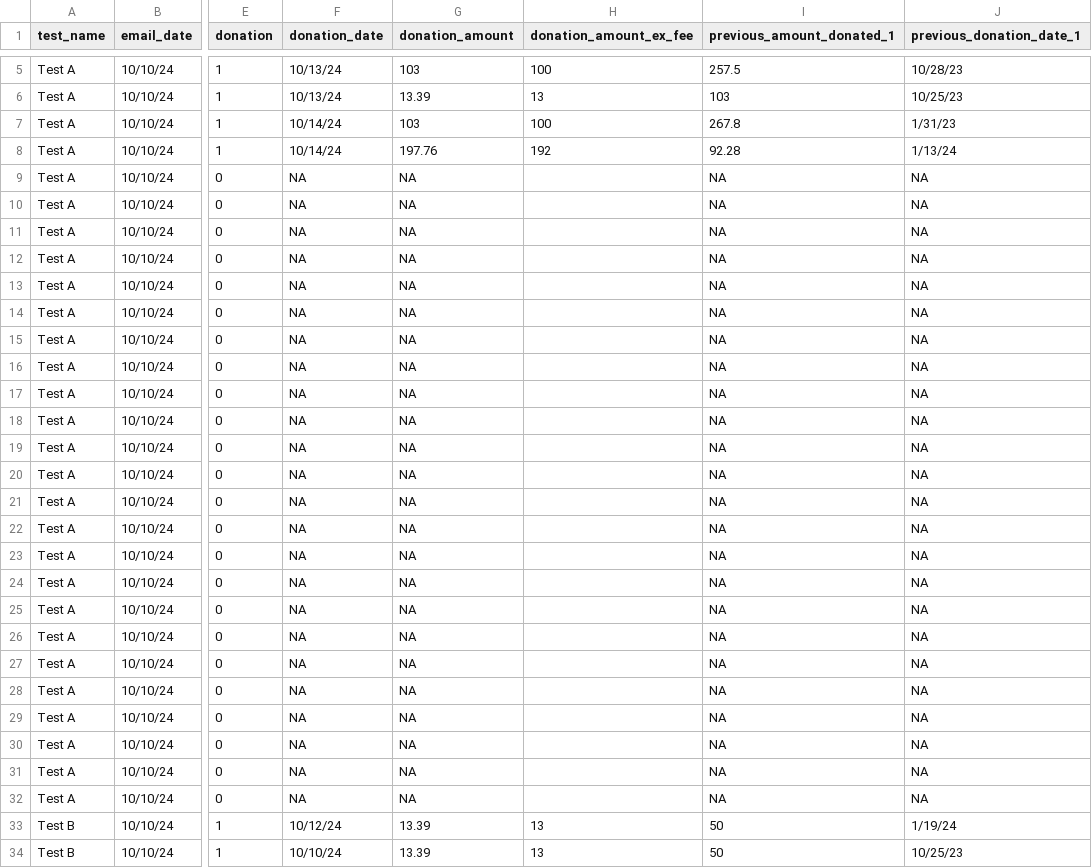
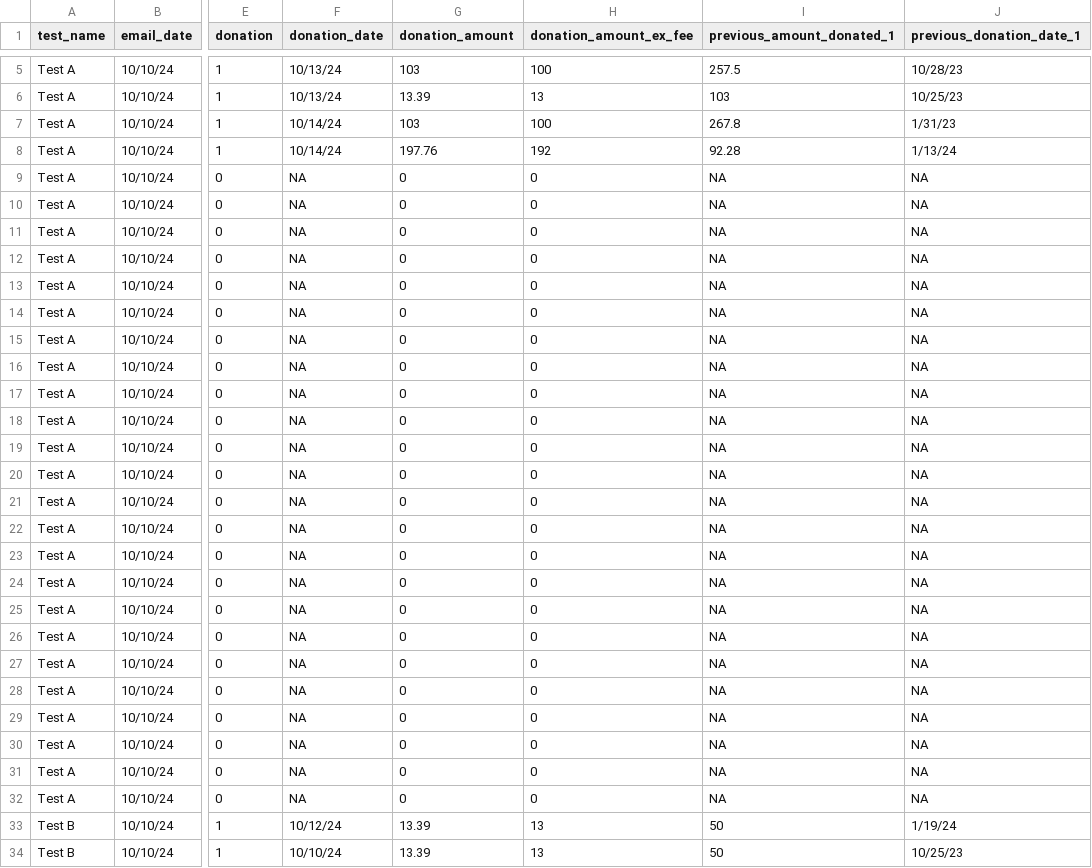
Before and after one commit to mjnapoless/241-Final-Project, a CSV file: data/alk_donations_total_ex_fee.csv, drawn as a sheet; only a part is shown, gaps mark what is left out; the diff covers the shown part only; the diff names each change by its address in the sheet, - before the commit and + after, or states it on an @@ line.

```diff
--- a/data/alk_donations_total_ex_fee.csv
+++ b/data/alk_donations_total_ex_fee.csv
-G9:G32 (donation_amount): NA
+G9:G32 (donation_amount): 0
-H9:H32 (donation_amount_ex_fee): (empty)
+H9:H32 (donation_amount_ex_fee): 0
```
Also changed, not shown: 46 edited cells elsewhere in this file, 1 other file.
